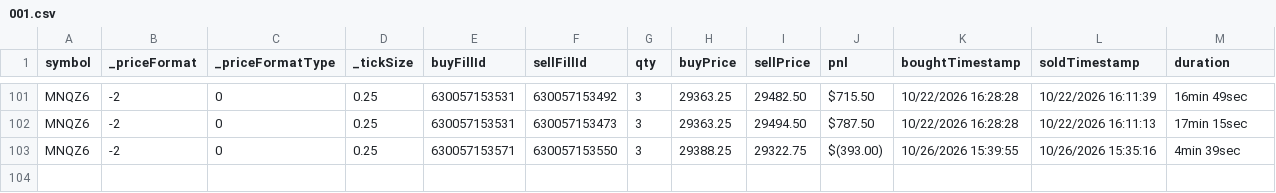
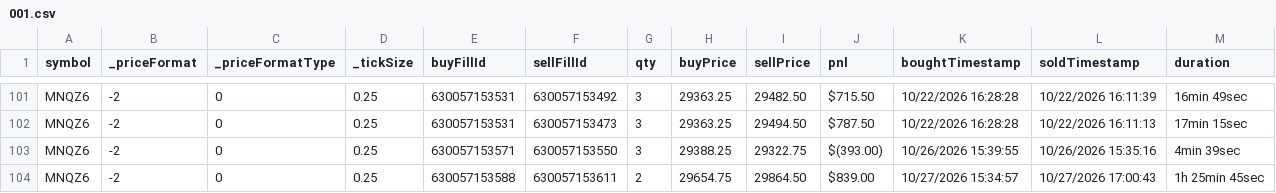
Before and after one commit to scaryseb-afk/journal-trading, a CSV file: csv/comptes/001.csv, drawn as a sheet; only a part is shown, gaps mark what is left out; the diff names each change by its address in the sheet, - before the commit and + after, or states it on an @@ line.

```diff
--- a/csv/comptes/001.csv
+++ b/csv/comptes/001.csv
+row 104: MNQZ6 | -2 | 0 | 0.25 | 630057153588 | 630057153611 | 2 | 29654.75 | 29864.50 | $839.00 | 10/27/2026 15:34:57 | 10/27/2026 17:00:43 | 1h 25min 45sec
```
Also changed, not shown: csv/comptes/02b.csv, 4 other files.
